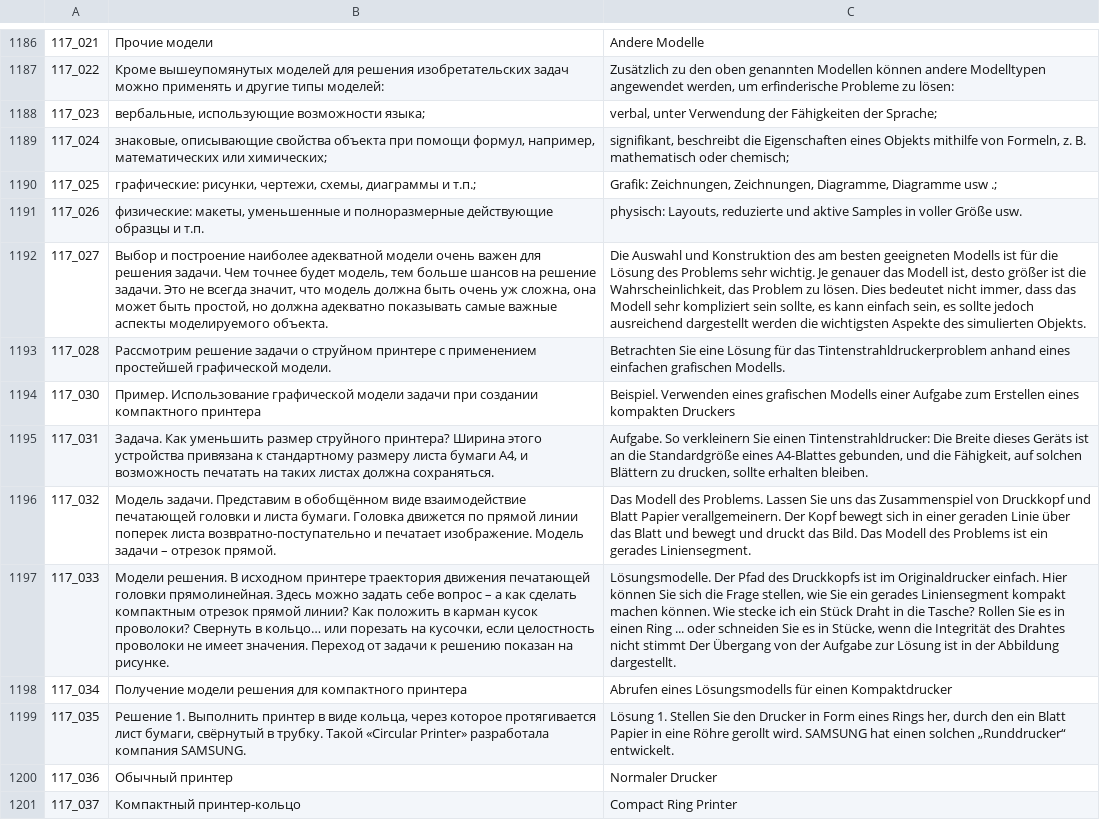
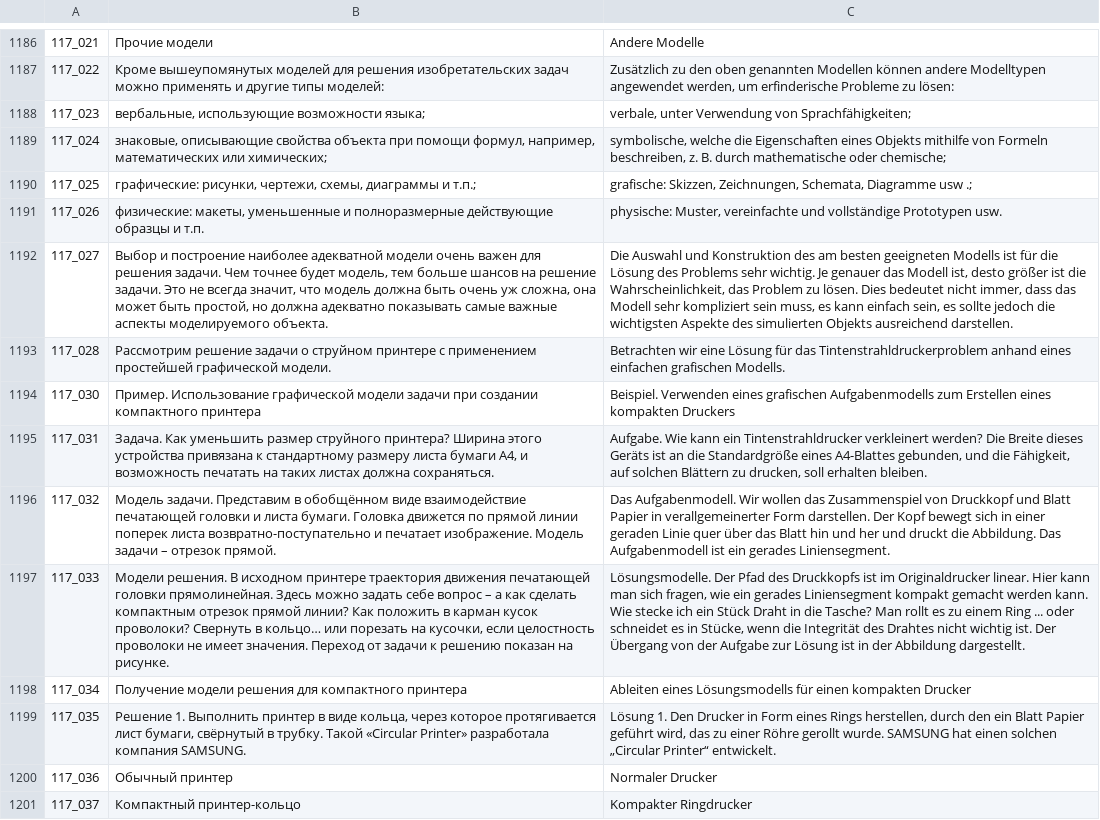
Before and after one commit to wumm-project/web, a CSV file: rdf/tt-texts.csv, drawn as a sheet; only a part is shown, gaps mark what is left out; the diff covers the shown part only; the diff names each change by its address in the sheet, - before the commit and + after, or states it on an @@ line.

```diff
--- a/rdf/tt-texts.csv
+++ b/rdf/tt-texts.csv
-C1188: verbal, unter Verwendung der Fähigkeiten der Sprache;
+C1188: verbale, unter Verwendung von Sprachfähigkeiten;
-C1189: signifikant, beschreibt die Eigenschaften eines Objekts mithilfe von Formeln, z. B. mathematisch oder chemisch;
+C1189: symbolische, welche die Eigenschaften eines Objekts mithilfe von Formeln beschreiben, z. B. durch mathematische oder chemische;
-C1190: Grafik: Zeichnungen, Zeichnungen, Diagramme, Diagramme usw…
+C1190: grafische: Skizzen, Zeichnungen, Schemata, Diagramme usw…
-C1191: physisch: Layouts, reduzierte und aktive Samples in voller Größe usw.
+C1191: physische: Muster, vereinfachte und vollständige Prototypen usw.
-C1192: …kompliziert sein sollte, es kann einfach sein, es sollte jedoch ausreichend dargestellt werden die wichtigsten Aspekte des simulierten Objekts.
+C1192: …kompliziert sein muss, es kann einfach sein, es sollte jedoch die wichtigsten Aspekte des simulierten Objekts ausreichend darstellen.
-C1193: Betrachten Sie eine Lösung…
+C1193: Betrachten wir eine Lösung…
-C1194: …eines grafischen Modells einer Aufgabe zum Erstellen…
+C1194: …eines grafischen Aufgabenmodells zum Erstellen…
-C1195: Aufgabe. So verkleinern Sie einen Tintenstrahldrucker: Die Breite dieses Geräts ist an die Standardgröße eines A4-Blattes gebunden, und die Fähigkeit, auf solchen Blättern zu drucken, sollte erhalten bleiben.
+C1195: Aufgabe. Wie kann ein Tintenstrahldrucker verkleinert werden? Die Breite dieses Geräts ist an die Standardgröße eines A4-Blattes gebunden, und die Fähigkeit, auf solchen Blättern zu drucken, soll erhalten bleiben.
-C1196: Das Modell des Problems. Lassen Sie uns das Zusammenspiel von Druckkopf und Blatt Papier verallgemeinern. Der Kopf bewegt sich in einer geraden Linie über das Blatt und bewegt und druckt das Bild. Das Modell des Problems ist ein…
+C1196: Das Aufgabenmodell. Wir wollen das Zusammenspiel von Druckkopf und Blatt Papier in verallgemeinerter Form darstellen. Der Kopf bewegt sich in einer geraden Linie quer über das Blatt hin und her und druckt die Abbildung. Das Aufgabenmodell ist ein…
-C1197: …im Originaldrucker einfach. Hier können Sie sich die Frage stellen, wie Sie ein gerades Liniensegment kompakt machen können. Wie stecke ich ein Stück Draht in die Tasche? Rollen Sie es in einen Ring ... oder schneiden Sie es in Stücke, wenn die Integrität des Drahtes nicht stimmt Der Übergang…
+C1197: …im Originaldrucker linear. Hier kann man sich fragen, wie ein gerades Liniensegment kompakt gemacht werden kann. Wie stecke ich ein Stück Draht in die Tasche? Man rollt es zu einem Ring ... oder schneidet es in Stücke, wenn die Integrität des Drahtes nicht wichtig ist. Der Übergang…
-C1198: Abrufen eines Lösungsmodells für einen Kompaktdrucker
+C1198: Ableiten eines Lösungsmodells für einen kompakten Drucker
-C1199: Lösung 1. Stellen Sie den Drucker in Form eines Rings her, durch den ein Blatt Papier in eine Röhre gerollt wird. SAMSUNG hat einen solchen „Runddrucker“ entwickelt.
+C1199: Lösung 1. Den Drucker in Form eines Rings herstellen, durch den ein Blatt Papier geführt wird, das zu einer Röhre gerollt wurde. SAMSUNG hat einen solchen „Сircular Printer“ entwickelt.
-C1201: Compact Ring Printer
+C1201: Kompakter Ringdrucker
```
Also changed, not shown: 170 edited cells elsewhere in this file, 5 other files.
